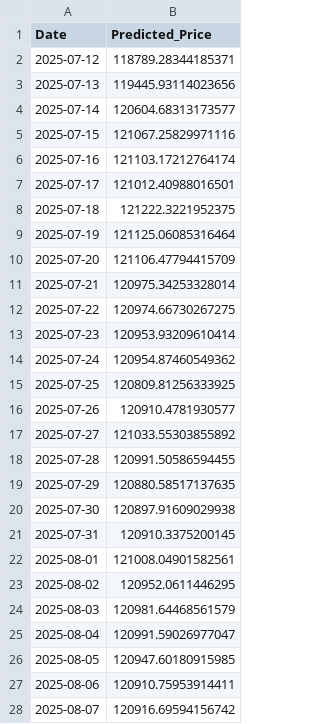
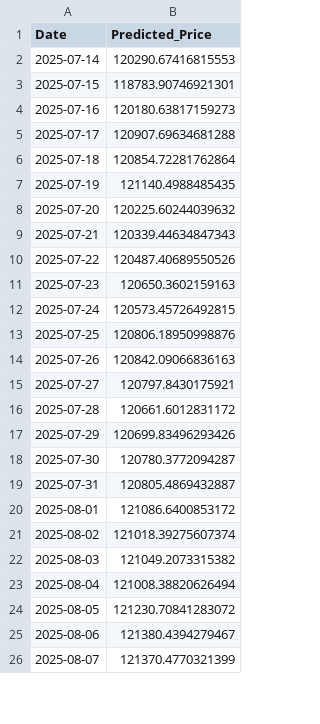
Before and after one commit to josehzz/Python-BTC-Prediction-Streamlit, a CSV file: lstm_cnn_btc_price.csv, drawn as a sheet; only a part is shown; the diff covers the shown part only.

```diff
--- a/lstm_cnn_btc_price.csv
+++ b/lstm_cnn_btc_price.csv
@@ -1,28 +1,26 @@
 Date,Predicted_Price
-2025-07-12,118789.28344185371
-2025-07-13,119445.93114023656
-2025-07-14,120604.68313173577
-2025-07-15,121067.25829971116
-2025-07-16,121103.17212764174
-2025-07-17,121012.40988016501
-2025-07-18,121222.3221952375
-2025-07-19,121125.06085316464
-2025-07-20,121106.47794415709
-2025-07-21,120975.34253328014
-2025-07-22,120974.66730267275
-2025-07-23,120953.93209610414
-2025-07-24,120954.87460549362
-2025-07-25,120809.81256333925
-2025-07-26,120910.4781930577
-2025-07-27,121033.55303855892
-2025-07-28,120991.50586594455
-2025-07-29,120880.58517137635
-2025-07-30,120897.91609029938
-2025-07-31,120910.3375200145
-2025-08-01,121008.04901582561
-2025-08-02,120952.0611446295
-2025-08-03,120981.64468561579
-2025-08-04,120991.59026977047
-2025-08-05,120947.60180915985
-2025-08-06,120910.75953914411
-2025-08-07,120916.69594156742
+2025-07-14,120290.67416815553
+2025-07-15,118783.90746921301
+2025-07-16,120180.63817159273
+2025-07-17,120907.69634681288
+2025-07-18,120854.72281762864
+2025-07-19,121140.4988485435
+2025-07-20,120225.60244039632
+2025-07-21,120339.44634847343
+2025-07-22,120487.40689550526
+2025-07-23,120650.3602159163
+2025-07-24,120573.45726492815
+2025-07-25,120806.18950998876
+2025-07-26,120842.09066836163
+2025-07-27,120797.8430175921
+2025-07-28,120661.6012831172
+2025-07-29,120699.83496293426
+2025-07-30,120780.3772094287
+2025-07-31,120805.4869432887
+2025-08-01,121086.6400853172
+2025-08-02,121018.39275607374
+2025-08-03,121049.2073315382
+2025-08-04,121008.38820626494
+2025-08-05,121230.70841283072
+2025-08-06,121380.4394279467
+2025-08-07,121370.4770321399
```
Also changed, not shown: 2 added rows and 33 edited cells elsewhere in this file, xgboost_btc_price.csv.
